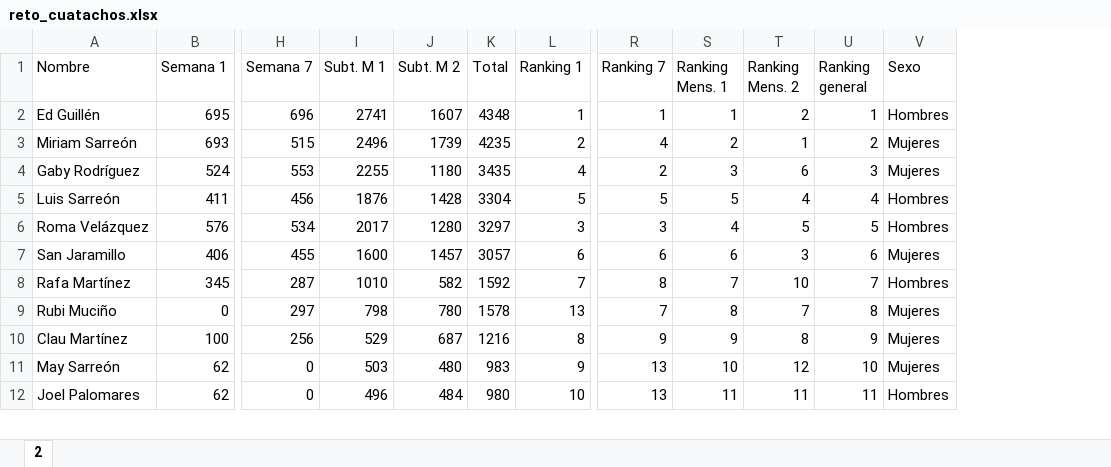
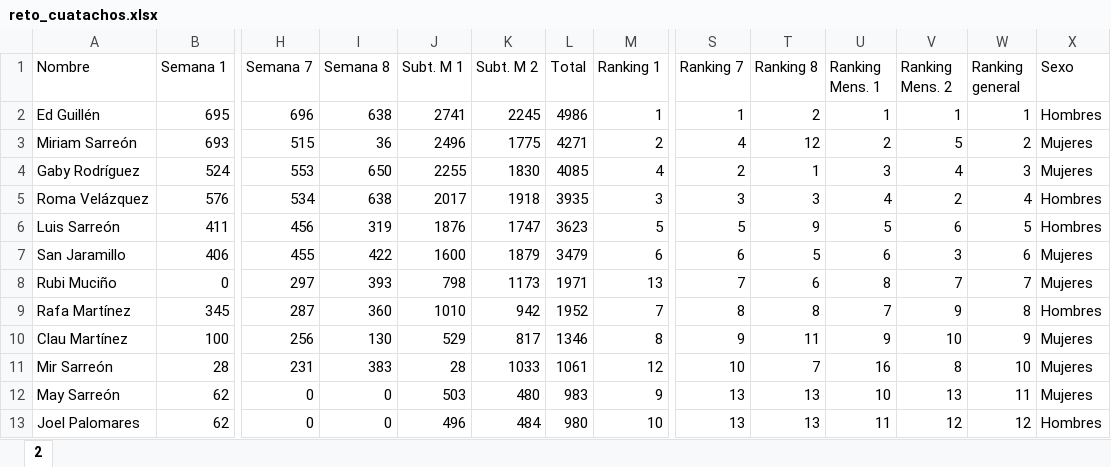
Before and after one commit to rafamartzs/Cuatachos, an Excel workbook: reto_cuatachos.xlsx, sheet 2, drawn as a sheet; only a part is shown, gaps mark what is left out; values as stored, in another font and other column widths than the file's, no borders; removed rows and columns are numbered as before the commit, all else as after; rows hold the shown columns only; the diff covers the shown part only; the diff names each change by its address in the sheet, - before the commit and + after, or states it on an @@ line.

```diff
--- a/reto_cuatachos.xlsx (sheet 2)
+++ b/reto_cuatachos.xlsx (sheet 2)
+column I (Semana 8), rows 2-5: 638 | 36 | 650 | 638; rows 7-8: 422 | 393; row 10: 130; rows 12-13: 0 | 0
+column T (Ranking 8), rows 2-5: 2 | 12 | 1 | 3; rows 7-8: 5 | 6; row 10: 11; rows 12-13: 13 | 13
-K2 (Subt. M 2): 1607
+K2 (Subt. M 2): 2245
-L2 (Total): 4348
+L2 (Total): 4986
-V2 (Ranking Mens. 2): 2
+V2 (Ranking Mens. 2): 1
-K3 (Subt. M 2): 1739
+K3 (Subt. M 2): 1775
-L3 (Total): 4235
+L3 (Total): 4271
-V3 (Ranking Mens. 2): 1
+V3 (Ranking Mens. 2): 5
-K4 (Subt. M 2): 1180
+K4 (Subt. M 2): 1830
-L4 (Total): 3435
+L4 (Total): 4085
-V4 (Ranking Mens. 2): 6
+V4 (Ranking Mens. 2): 4
-row 5: Luis Sarreón | 411 | 456 | 1876 | 1428 | 3304 | 5 | 5 | 5 | 4 | 4 | Hombres
-K5 (Subt. M 2): 1280
+K5 (Subt. M 2): 1918
-L5 (Total): 3297
+L5 (Total): 3935
-V5 (Ranking Mens. 2): 5
+V5 (Ranking Mens. 2): 2
-W5 (Ranking general): 5
+W5 (Ranking general): 4
+row 6: Luis Sarreón | 411 | 456 | 319 | 1876 | 1747 | 3623 | 5 | 5 | 9 | 5 | 6 | 5 | Hombres
-K7 (Subt. M 2): 1457
+K7 (Subt. M 2): 1879
-L7 (Total): 3057
+L7 (Total): 3479
-row 8: Rafa Martínez | 345 | 287 | 1010 | 582 | 1592 | 7 | 8 | 7 | 10 | 7 | Hombres
-K8 (Subt. M 2): 780
+K8 (Subt. M 2): 1173
-L8 (Total): 1578
+L8 (Total): 1971
-W8 (Ranking general): 8
+W8 (Ranking general): 7
+row 9: Rafa Martínez | 345 | 287 | 360 | 1010 | 942 | 1952 | 7 | 8 | 8 | 7 | 9 | 8 | Hombres
-K10 (Subt. M 2): 687
+K10 (Subt. M 2): 817
-L10 (Total): 1216
+L10 (Total): 1346
-V10 (Ranking Mens. 2): 8
+V10 (Ranking Mens. 2): 10
+row 11: Mir Sarreón | 28 | 231 | 383 | 28 | 1033 | 1061 | 12 | 10 | 7 | 16 | 8 | 10 | Mujeres
-V12 (Ranking Mens. 2): 12
+V12 (Ranking Mens. 2): 13
-W12 (Ranking general): 10
+W12 (Ranking general): 11
-V13 (Ranking Mens. 2): 11
+V13 (Ranking Mens. 2): 12
-W13 (Ranking general): 11
+W13 (Ranking general): 12
```
Also changed, not shown: 1 added row, 2 removed rows and 12 edited cells elsewhere in this sheet, formulas that keep their value, 1 other file.
